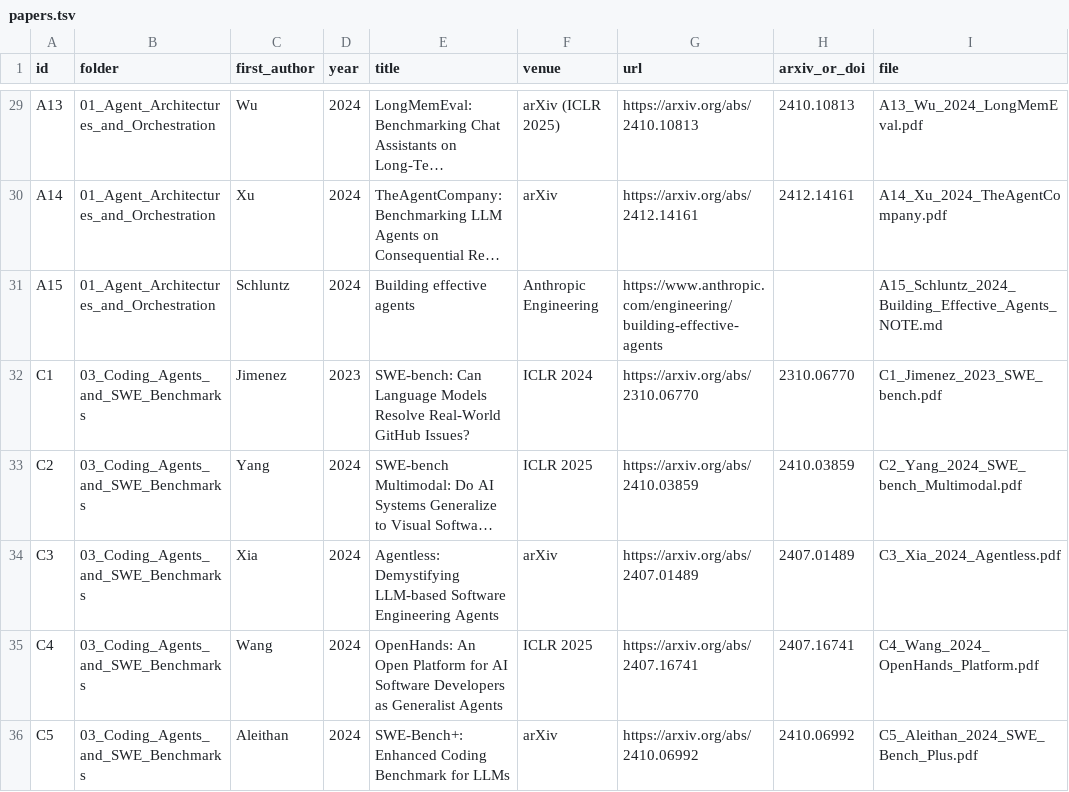
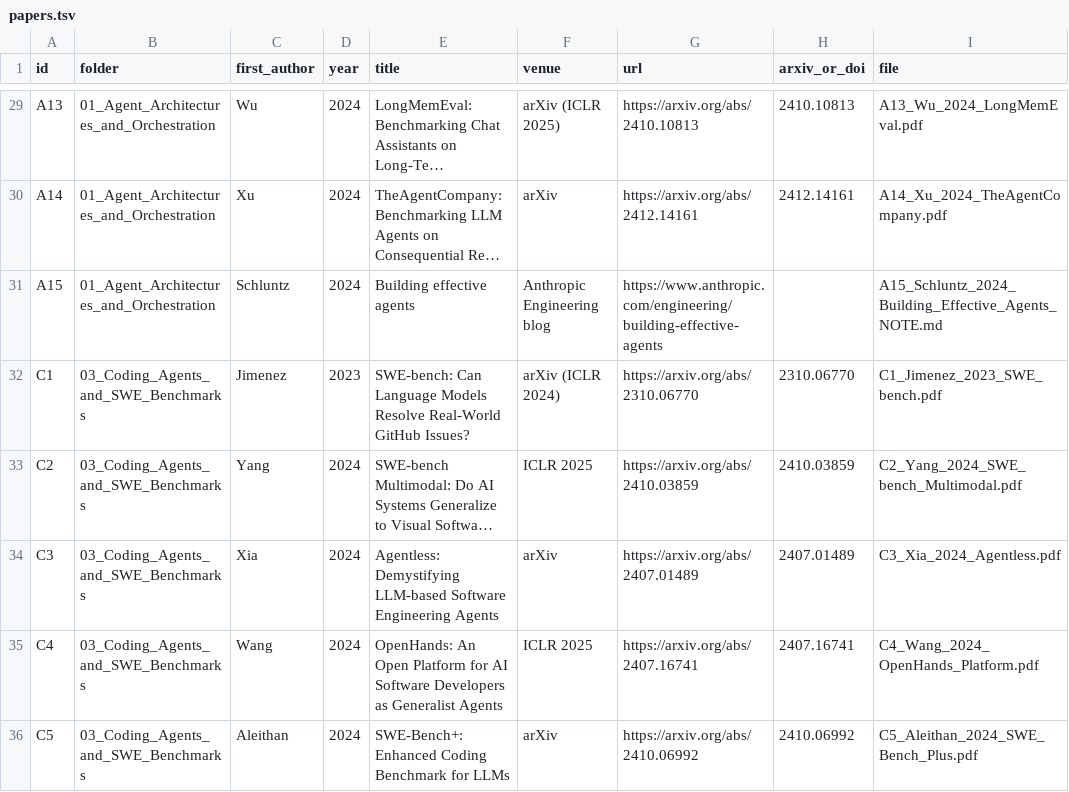
Before and after one commit to sharifamlani/autonomous, a TSV file: literature/papers.tsv, drawn as a sheet; only a part is shown, gaps mark what is left out; long unchanged cells end in …; the diff covers the shown part only; the diff names each change by its address in the sheet, - before the commit and + after, or states it on an @@ line.

```diff
--- a/literature/papers.tsv
+++ b/literature/papers.tsv
-F31 (venue): Anthropic Engineering
+F31 (venue): Anthropic Engineering blog
-F32 (venue): ICLR 2024
+F32 (venue): arXiv (ICLR 2024)
```
Also changed, not shown: 22 edited cells elsewhere in this file, 3 other files.
